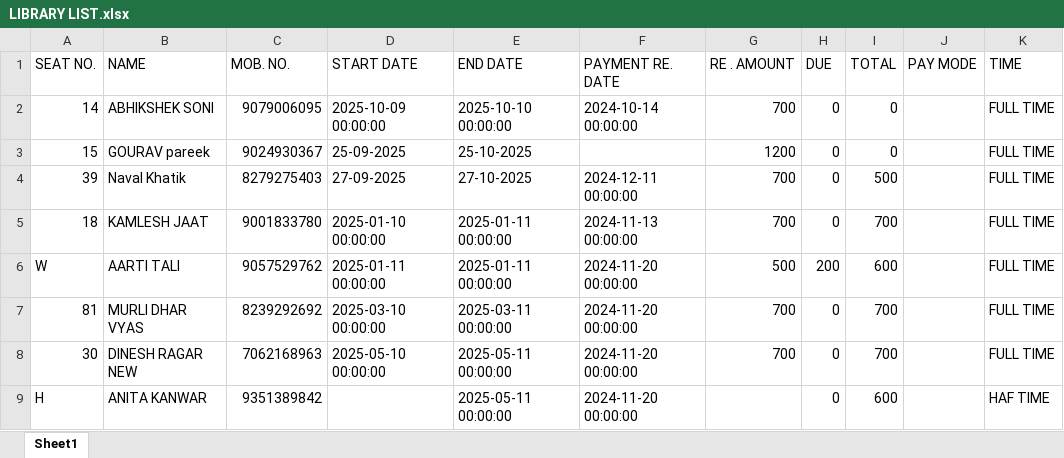
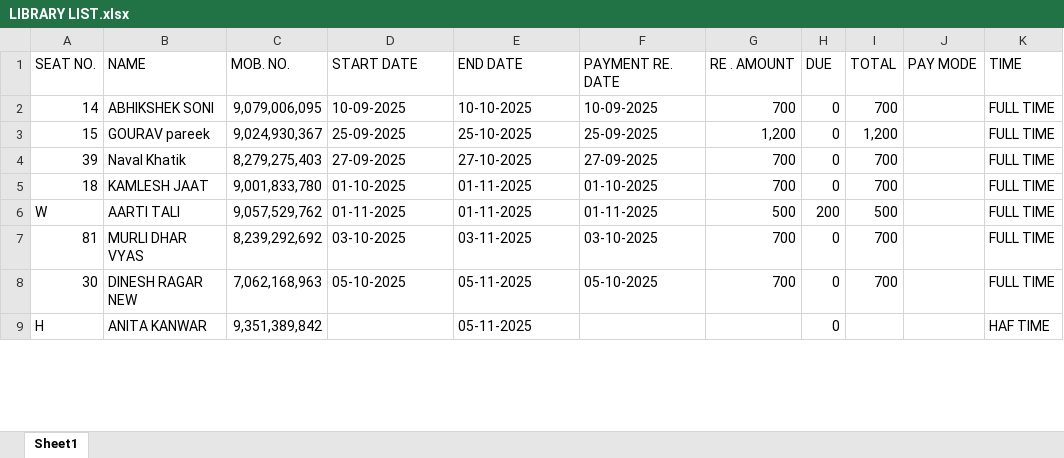
Before and after one commit to RudraMaheshwari/Friends_library, an Excel workbook: LIBRARY LIST.xlsx, sheet Sheet1, drawn as a sheet; only a part is shown; values as stored, in another font and other column widths than the file's, no cell formats; the diff covers the shown part only; the diff names each change by its address in the sheet, - before the commit and + after, or states it on an @@ line.

Commit message:
new excel updated

```diff
--- a/LIBRARY LIST.xlsx (sheet Sheet1)
+++ b/LIBRARY LIST.xlsx (sheet Sheet1)
-C2 (MOB. NO.): 9079006095
+C2 (MOB. NO.): 9,079,006,095
-D2 (START DATE): 2025-10-09 00:00:00
+D2 (START DATE): 10-09-2025
-E2 (END DATE): 2025-10-10 00:00:00
+E2 (END DATE): 10-10-2025
-F2 (PAYMENT RE. DATE): 2024-10-14 00:00:00
+F2 (PAYMENT RE. DATE): 10-09-2025
-I2 (TOTAL): 0
+I2 (TOTAL): 700
-C3 (MOB. NO.): 9024930367
+C3 (MOB. NO.): 9,024,930,367
-F3 (PAYMENT RE. DATE): (empty)
+F3 (PAYMENT RE. DATE): 25-09-2025
-G3 (RE . AMOUNT): 1200
+G3 (RE . AMOUNT): 1,200
-I3 (TOTAL): 0
+I3 (TOTAL): 1,200
-C4 (MOB. NO.): 8279275403
+C4 (MOB. NO.): 8,279,275,403
-F4 (PAYMENT RE. DATE): 2024-12-11 00:00:00
+F4 (PAYMENT RE. DATE): 27-09-2025
-I4 (TOTAL): 500
+I4 (TOTAL): 700
-C5 (MOB. NO.): 9001833780
+C5 (MOB. NO.): 9,001,833,780
-D5 (START DATE): 2025-01-10 00:00:00
+D5 (START DATE): 01-10-2025
-E5:E6 (END DATE): 2025-01-11 00:00:00
+E5:E6 (END DATE): 01-11-2025
-F5 (PAYMENT RE. DATE): 2024-11-13 00:00:00
+F5 (PAYMENT RE. DATE): 01-10-2025
-C6 (MOB. NO.): 9057529762
+C6 (MOB. NO.): 9,057,529,762
-D6 (START DATE): 2025-01-11 00:00:00
+D6 (START DATE): 01-11-2025
-F6 (PAYMENT RE. DATE): 2024-11-20 00:00:00
+F6 (PAYMENT RE. DATE): 01-11-2025
-I6 (TOTAL): 600
+I6 (TOTAL): 500
-C7 (MOB. NO.): 8239292692
+C7 (MOB. NO.): 8,239,292,692
-D7 (START DATE): 2025-03-10 00:00:00
+D7 (START DATE): 03-10-2025
-E7 (END DATE): 2025-03-11 00:00:00
+E7 (END DATE): 03-11-2025
-F7 (PAYMENT RE. DATE): 2024-11-20 00:00:00
+F7 (PAYMENT RE. DATE): 03-10-2025
-C8 (MOB. NO.): 7062168963
+C8 (MOB. NO.): 7,062,168,963
-D8 (START DATE): 2025-05-10 00:00:00
+D8 (START DATE): 05-10-2025
-E8:E9 (END DATE): 2025-05-11 00:00:00
+E8:E9 (END DATE): 05-11-2025
-F8 (PAYMENT RE. DATE): 2024-11-20 00:00:00
+F8 (PAYMENT RE. DATE): 05-10-2025
-C9 (MOB. NO.): 9351389842
+C9 (MOB. NO.): 9,351,389,842
-F9 (PAYMENT RE. DATE): 2024-11-20 00:00:00
+F9 (PAYMENT RE. DATE): (empty)
-I9 (TOTAL): 600
+I9 (TOTAL): (empty)
```
Also changed, not shown: 79 added rows, 79 removed rows and 367 edited cells elsewhere in this sheet, cell formats, 3 other files.
